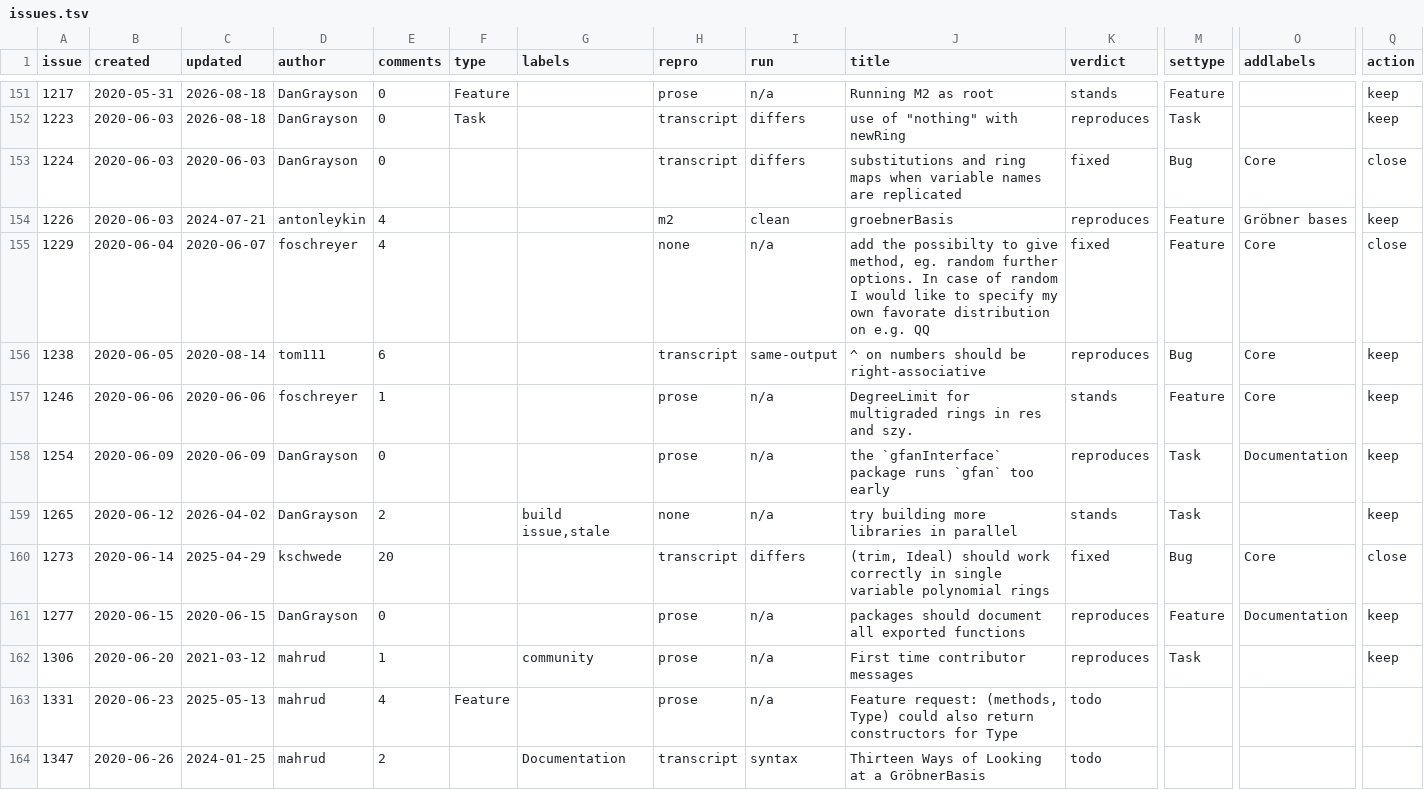
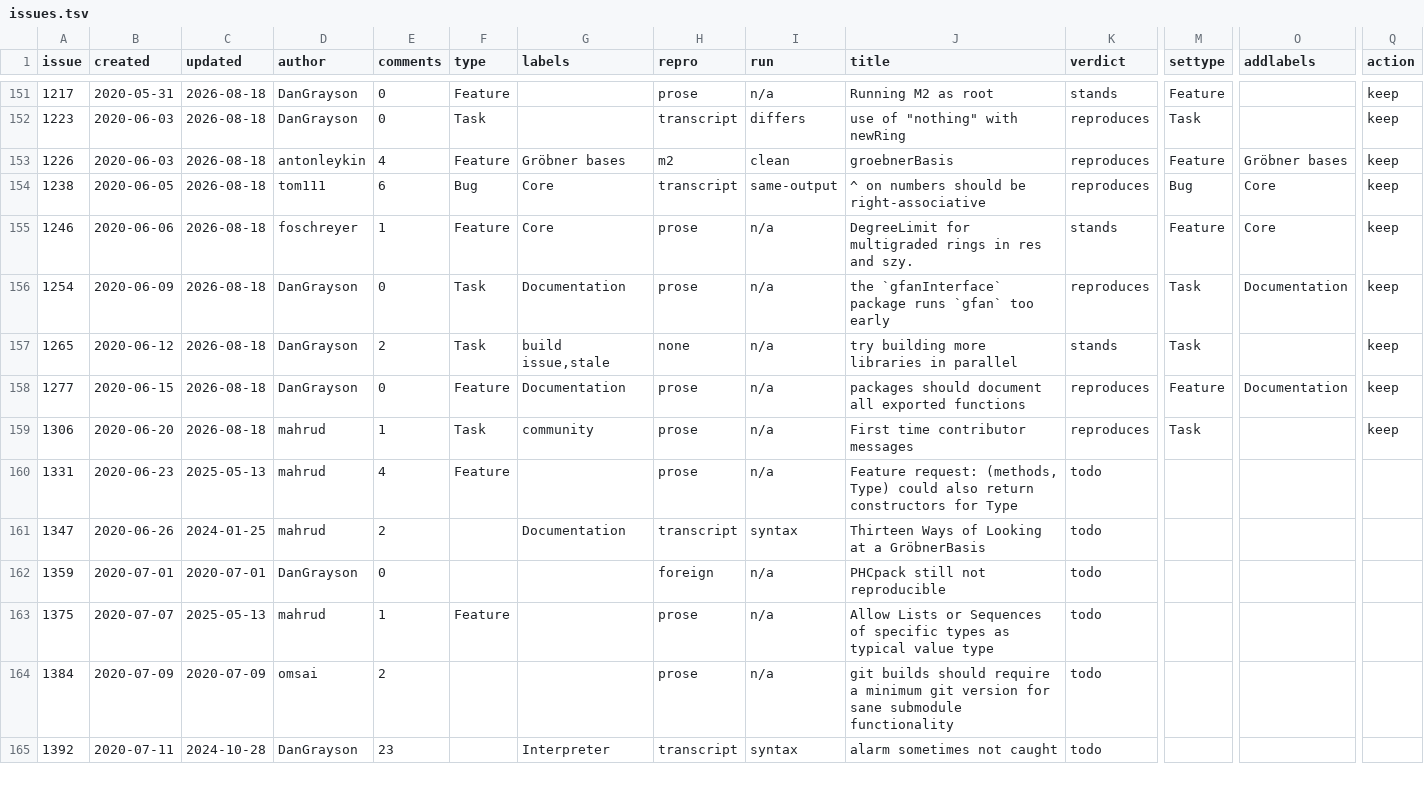
Before and after one commit to d-torrance/M2, a TSV file: bug-triage/issues.tsv, drawn as a sheet; only a part is shown, gaps mark what is left out; the shorter side is filled out with more unchanged rows; removed rows and columns are numbered as before the commit, all else as after; rows hold the shown columns only; the diff names each change by its address in the sheet, - before the commit and + after, or states it on an @@ line.

```diff
--- a/bug-triage/issues.tsv
+++ b/bug-triage/issues.tsv
-row 153: 1224 | 2020-06-03 | 2020-06-03 | DanGrayson | 0 |  |  | transcript | differs | substitutions and ring maps when variable names are replicated | fixed | Bug | Core | close
-C153 (updated): 2024-07-21
+C153 (updated): 2026-08-18
-F153 (type): (empty)
+F153 (type): Feature
-G153 (labels): (empty)
+G153 (labels): Gröbner bases
-row 155: 1229 | 2020-06-04 | 2020-06-07 | foschreyer | 4 |  |  | none | n/a | add the possibilty to give method, eg. random further options. In case of random I would like to specify my own favorate distribution on e.g. QQ | fixed | Feature | Core | close
-C154 (updated): 2020-08-14
+C154 (updated): 2026-08-18
-F154 (type): (empty)
+F154 (type): Bug
-G154:G155 (labels): (empty)
+G154:G155 (labels): Core
-C155 (updated): 2020-06-06
+C155 (updated): 2026-08-18
-F155 (type): (empty)
+F155 (type): Feature
-C156 (updated): 2020-06-09
+C156 (updated): 2026-08-18
-F156:F157 (type): (empty)
+F156:F157 (type): Task
-G156 (labels): (empty)
+G156 (labels): Documentation
-C157 (updated): 2026-04-02
+C157 (updated): 2026-08-18
-row 160: 1273 | 2020-06-14 | 2025-04-29 | kschwede | 20 |  |  | transcript | differs | (trim, Ideal) should work correctly in single variable polynomial rings | fixed | Bug | Core | close
-C158 (updated): 2020-06-15
+C158 (updated): 2026-08-18
-F158 (type): (empty)
+F158 (type): Feature
-G158 (labels): (empty)
+G158 (labels): Documentation
-C159 (updated): 2021-03-12
+C159 (updated): 2026-08-18
-F159 (type): (empty)
+F159 (type): Task
```
Also changed, not shown: bug-triage/applied.tsv, bug-triage/approved.tsv, 1 other file.
